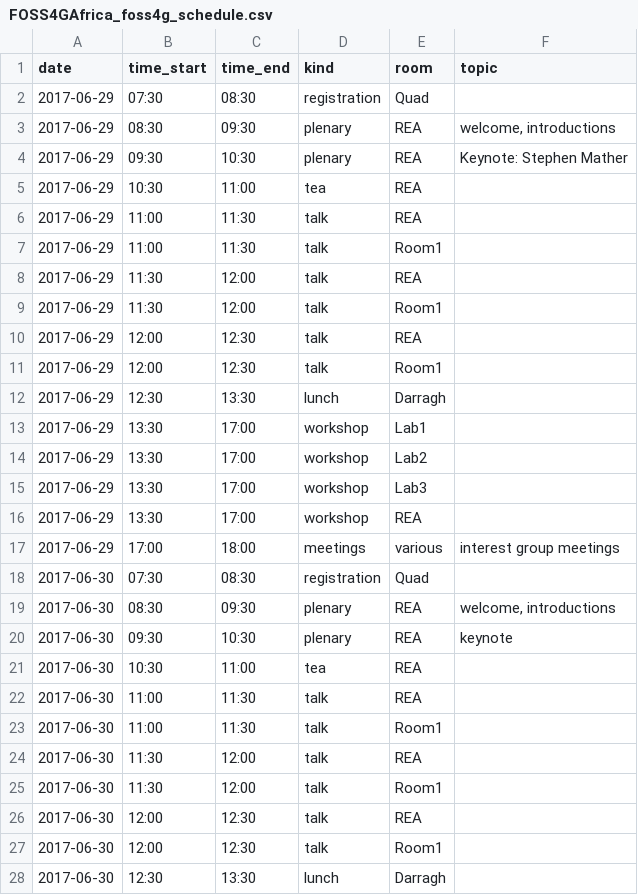
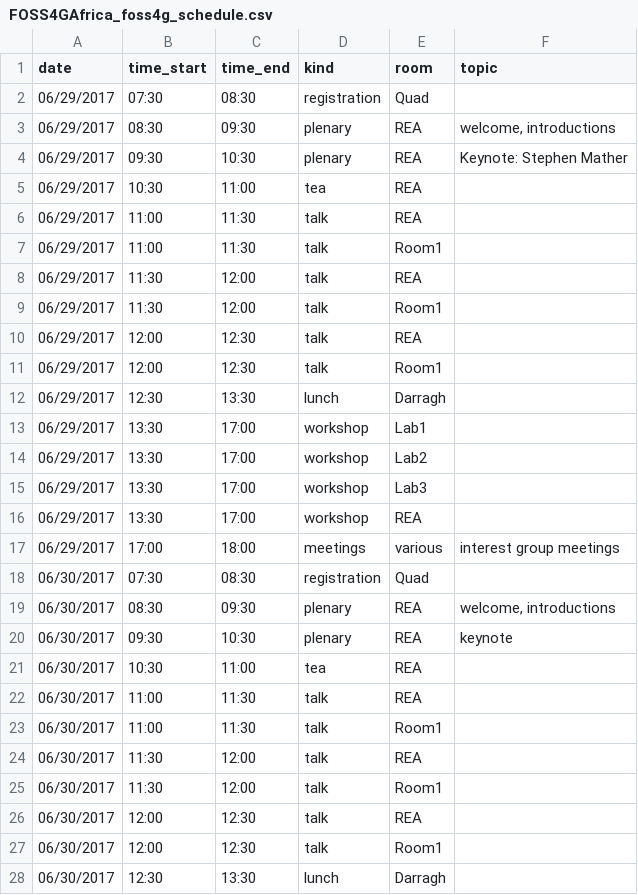
Before and after one commit to kartoza/docker-mezzanine, a CSV file: django_project/conference_schedules/FOSS4GAfrica_foss4g_schedule.csv, drawn as a sheet; only a part is shown; the diff covers the shown part only.

Commit message:
Update FOSS4GAfrica_foss4g_schedule.csv

```diff
--- a/django_project/conference_schedules/FOSS4GAfrica_foss4g_schedule.csv
+++ b/django_project/conference_schedules/FOSS4GAfrica_foss4g_schedule.csv
@@ -1,28 +1,28 @@
 "date","time_start","time_end","kind","room","topic"
-"2017-06-29","07:30","08:30","registration","Quad",
-"2017-06-29","08:30","09:30","plenary","REA","welcome, introductions"
-"2017-06-29","09:30","10:30","plenary","REA","Keynote: Stephen Mather"
-"2017-06-29","10:30","11:00","tea","REA",
-"2017-06-29","11:00","11:30","talk","REA",
-"2017-06-29","11:00","11:30","talk","Room1",
-"2017-06-29","11:30","12:00","talk","REA",
-"2017-06-29","11:30","12:00","talk","Room1",
-"2017-06-29","12:00","12:30","talk","REA",
-"2017-06-29","12:00","12:30","talk","Room1",
-"2017-06-29","12:30","13:30","lunch","Darragh",
-"2017-06-29","13:30","17:00","workshop","Lab1",
-"2017-06-29","13:30","17:00","workshop","Lab2",
-"2017-06-29","13:30","17:00","workshop","Lab3",
-"2017-06-29","13:30","17:00","workshop","REA",
-"2017-06-29","17:00","18:00","meetings","various","interest group meetings"
-"2017-06-30","07:30","08:30","registration","Quad",
-"2017-06-30","08:30","09:30","plenary","REA","welcome, introductions"
-"2017-06-30","09:30","10:30","plenary","REA","keynote"
-"2017-06-30","10:30","11:00","tea","REA",
-"2017-06-30","11:00","11:30","talk","REA",
-"2017-06-30","11:00","11:30","talk","Room1",
-"2017-06-30","11:30","12:00","talk","REA",
-"2017-06-30","11:30","12:00","talk","Room1",
-"2017-06-30","12:00","12:30","talk","REA",
-"2017-06-30","12:00","12:30","talk","Room1",
-"2017-06-30","12:30","13:30","lunch","Darragh",
+"06/29/2017","07:30","08:30","registration","Quad",
+"06/29/2017","08:30","09:30","plenary","REA","welcome, introductions"
+"06/29/2017","09:30","10:30","plenary","REA","Keynote: Stephen Mather"
+"06/29/2017","10:30","11:00","tea","REA",
+"06/29/2017","11:00","11:30","talk","REA",
+"06/29/2017","11:00","11:30","talk","Room1",
+"06/29/2017","11:30","12:00","talk","REA",
+"06/29/2017","11:30","12:00","talk","Room1",
+"06/29/2017","12:00","12:30","talk","REA",
+"06/29/2017","12:00","12:30","talk","Room1",
+"06/29/2017","12:30","13:30","lunch","Darragh",
+"06/29/2017","13:30","17:00","workshop","Lab1",
+"06/29/2017","13:30","17:00","workshop","Lab2",
+"06/29/2017","13:30","17:00","workshop","Lab3",
+"06/29/2017","13:30","17:00","workshop","REA",
+"06/29/2017","17:00","18:00","meetings","various","interest group meetings"
+"06/30/2017","07:30","08:30","registration","Quad",
+"06/30/2017","08:30","09:30","plenary","REA","welcome, introductions"
+"06/30/2017","09:30","10:30","plenary","REA","keynote"
+"06/30/2017","10:30","11:00","tea","REA",
+"06/30/2017","11:00","11:30","talk","REA",
+"06/30/2017","11:00","11:30","talk","Room1",
+"06/30/2017","11:30","12:00","talk","REA",
+"06/30/2017","11:30","12:00","talk","Room1",
+"06/30/2017","12:00","12:30","talk","REA",
+"06/30/2017","12:00","12:30","talk","Room1",
+"06/30/2017","12:30","13:30","lunch","Darragh",
```
Also changed, not shown: 5 edited cells elsewhere in this file.
